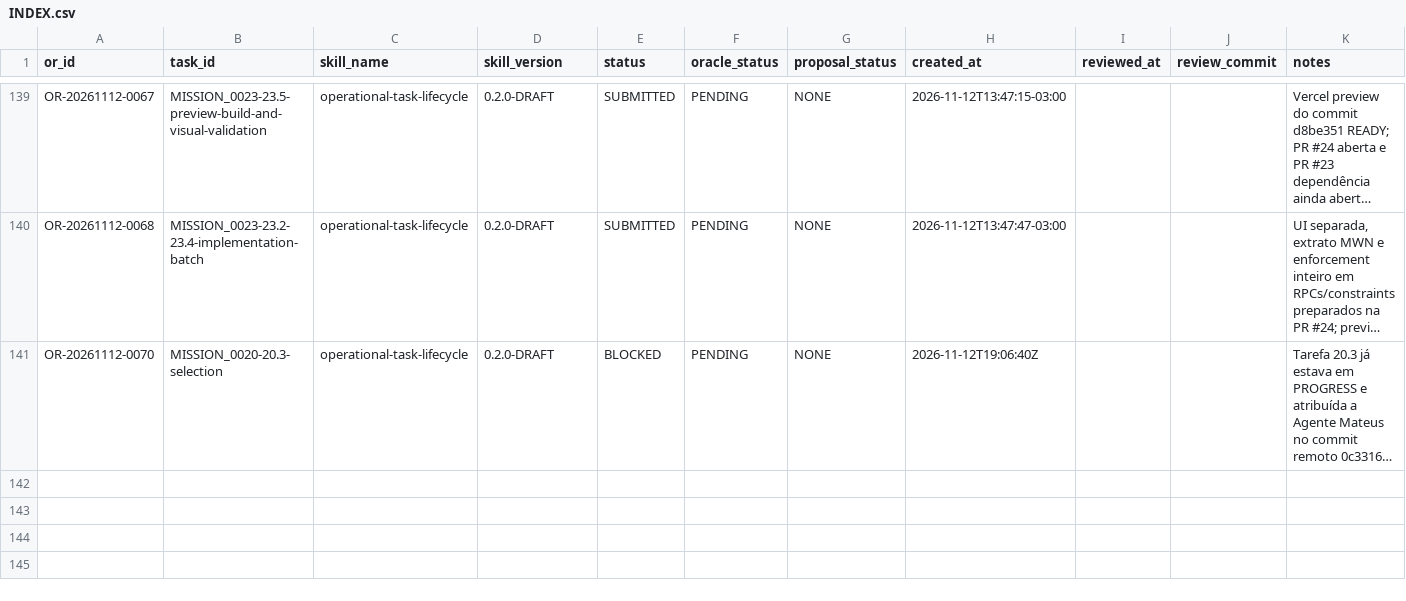
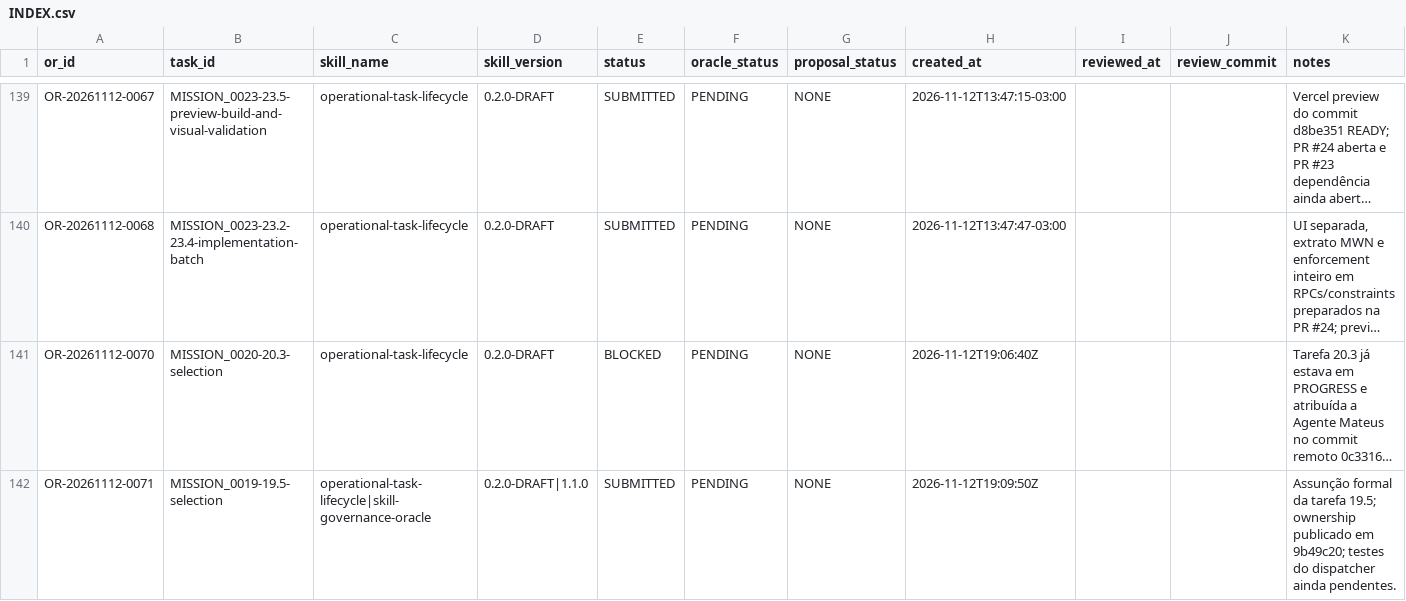
Before and after one commit to meshwave65/SofiaControlPanel, a CSV file: governance/operational_reports/INDEX.csv, drawn as a sheet; only a part is shown, gaps mark what is left out; long unchanged cells end in …; rows hold the shown columns only; the diff names each change by its address in the sheet, - before the commit and + after, or states it on an @@ line.

Commit message:
docs(mission-0019): record task 19.5 assumption

```diff
--- a/governance/operational_reports/INDEX.csv
+++ b/governance/operational_reports/INDEX.csv
+row 142: OR-20261112-0071 | MISSION_0019-19.5-selection | operational-task-lifecycle|skill-governance-oracle | 0.2.0-DRAFT|1.1.0 | SUBMITTED | PENDING | NONE | 2026-11-12T19:09:50Z |  |  | Assunção formal da tarefa 19.5; ownership publicado em 9b49c20; testes do dispatcher ainda pendentes.
```
Also changed, not shown: 1 other file.
